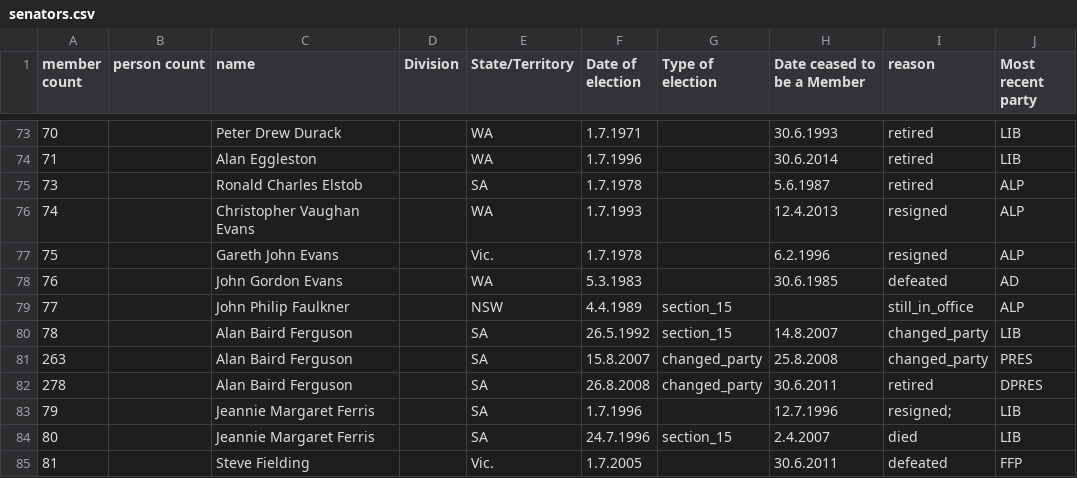
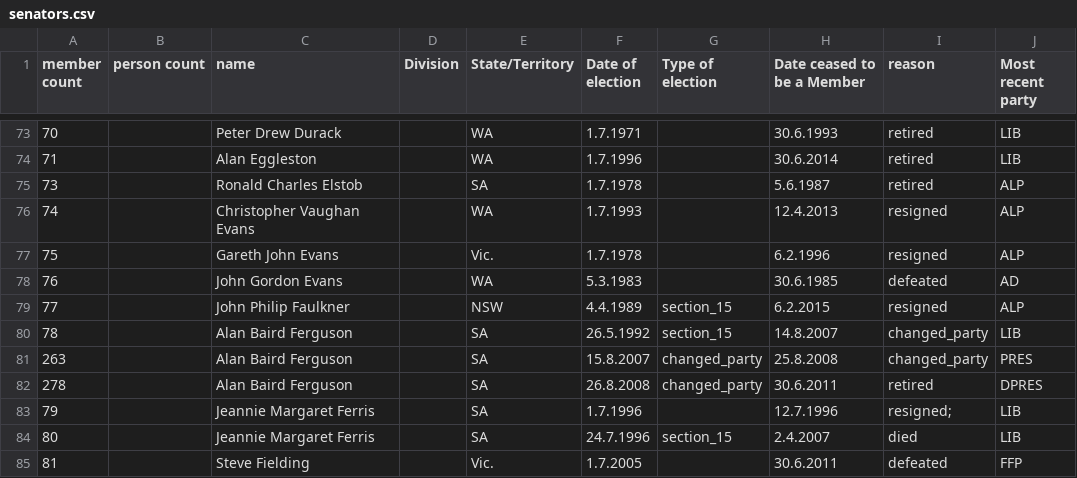
Before and after one commit to openaustralia/openaustralia-parser, a CSV file: data/senators.csv, drawn as a sheet; only a part is shown, gaps mark what is left out.

Commit message:
John Faulkner resigned on 2015-02-06

```diff
--- a/data/senators.csv
+++ b/data/senators.csv
@@ -78,3 +78,3 @@ member count,person count,name,Division,State/Territory,Date of election,Type of
 76,,John Gordon Evans,,WA,5.3.1983 ,,30.6.1985 ,defeated,AD
-77,,John Philip Faulkner,,NSW,4.4.1989,section_15,,still_in_office,ALP
+77,,John Philip Faulkner,,NSW,4.4.1989,section_15,6.2.2015,resigned,ALP
 78,,Alan Baird Ferguson,,SA,26.5.1992,section_15,14.8.2007,changed_party,LIB
```
